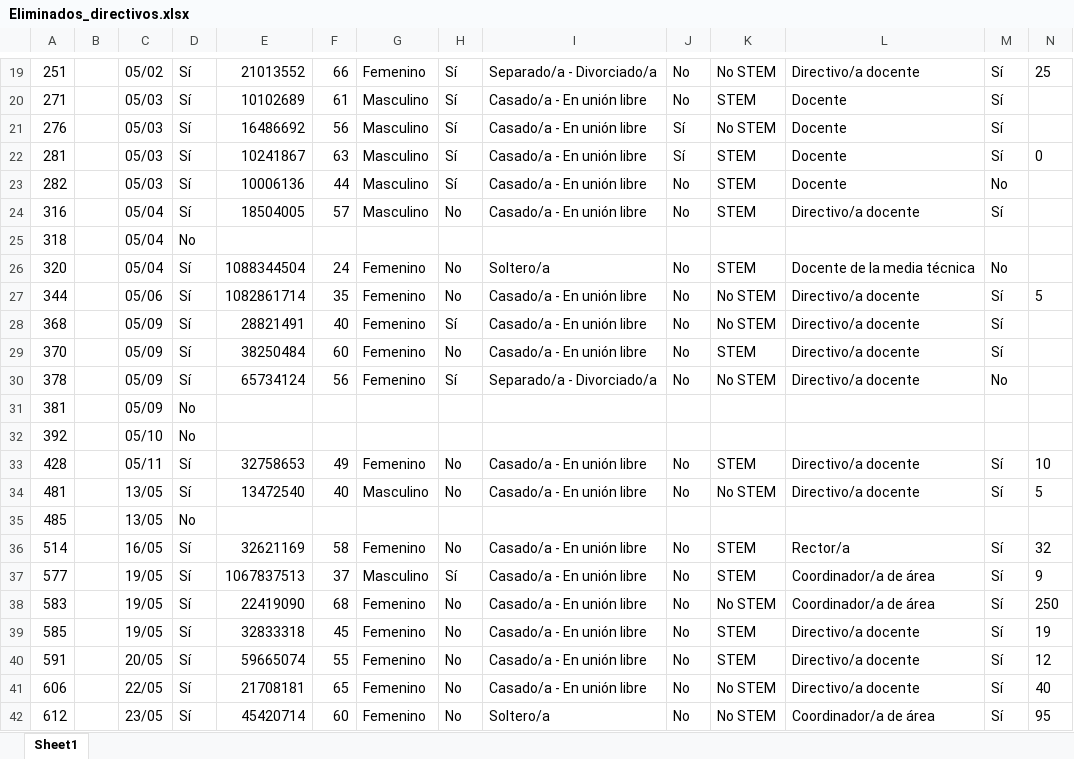
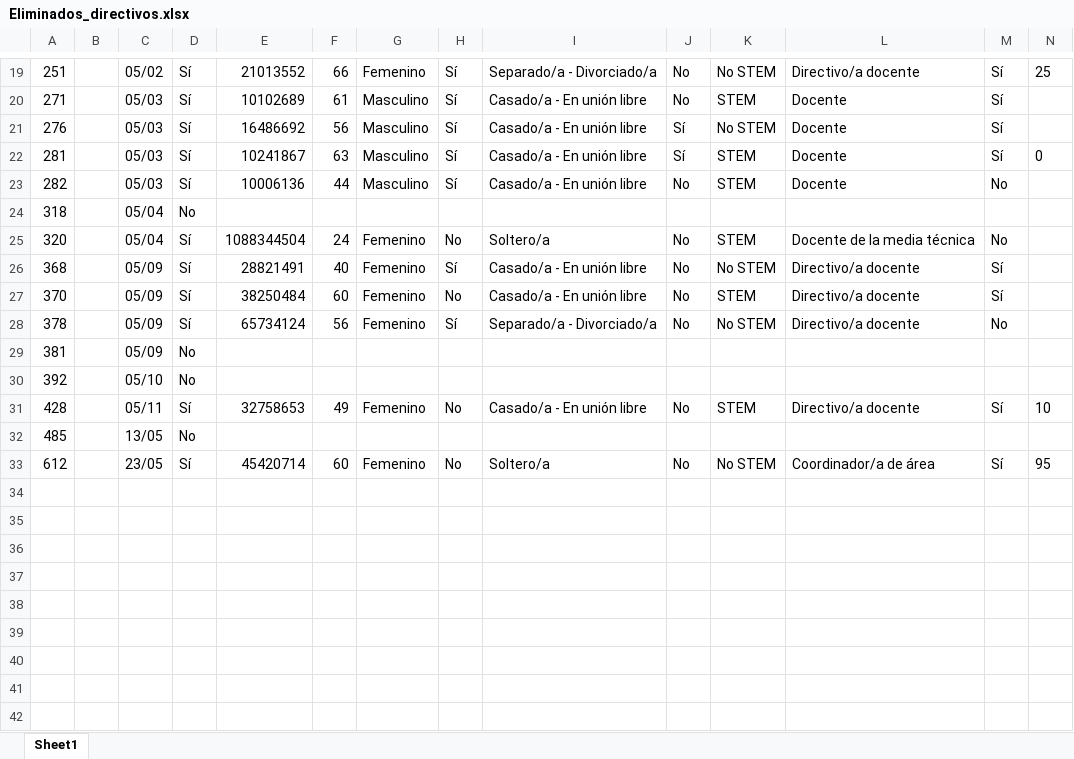
Before and after one commit to Grupo-Informatica-Educativa/CFK2022, an Excel workbook: utils/cleaners/bot/eliminados/Eliminados_directivos.xlsx, sheet Sheet1, drawn as a sheet; only a part is shown, gaps mark what is left out; values as stored, in another font and other column widths than the file's, no borders; rows hold the shown columns only; the diff names each change by its address in the sheet, - before the commit and + after, or states it on an @@ line.

```diff
--- a/utils/cleaners/bot/eliminados/Eliminados_directivos.xlsx (sheet Sheet1)
+++ b/utils/cleaners/bot/eliminados/Eliminados_directivos.xlsx (sheet Sheet1)
-row 24: 316 |  | 05/04 | Sí | 18504005 | 57 | Masculino | No | Casado/a - En unión libre | No | STEM | Directivo/a docente | Sí
-row 27: 344 |  | 05/06 | Sí | 1082861714 | 35 | Femenino | No | Casado/a - En unión libre | No | No STEM | Directivo/a docente | Sí | 5
-row 34: 481 |  | 13/05 | Sí | 13472540 | 40 | Masculino | No | Casado/a - En unión libre | No | No STEM | Directivo/a docente | Sí | 5
-row 36: 514 |  | 16/05 | Sí | 32621169 | 58 | Femenino | No | Casado/a - En unión libre | No | STEM | Rector/a | Sí | 32
-row 37: 577 |  | 19/05 | Sí | 1067837513 | 37 | Masculino | Sí | Casado/a - En unión libre | No | STEM | Coordinador/a de área | Sí | 9
-row 38: 583 |  | 19/05 | Sí | 22419090 | 68 | Femenino | No | Casado/a - En unión libre | No | No STEM | Coordinador/a de área | Sí | 250
-row 39: 585 |  | 19/05 | Sí | 32833318 | 45 | Femenino | No | Casado/a - En unión libre | No | STEM | Directivo/a docente | Sí | 19
-row 40: 591 |  | 20/05 | Sí | 59665074 | 55 | Femenino | No | Casado/a - En unión libre | No | STEM | Directivo/a docente | Sí | 12
-row 41: 606 |  | 22/05 | Sí | 21708181 | 65 | Femenino | No | Casado/a - En unión libre | No | No STEM | Directivo/a docente | Sí | 40
```
Also changed, not shown: data/descargables/DirectivosCFK.xlsx, utils/cleaners/Desconectadas/Eliminados_Estudiantes_Desconectadas.xlsx, 6 other files.
